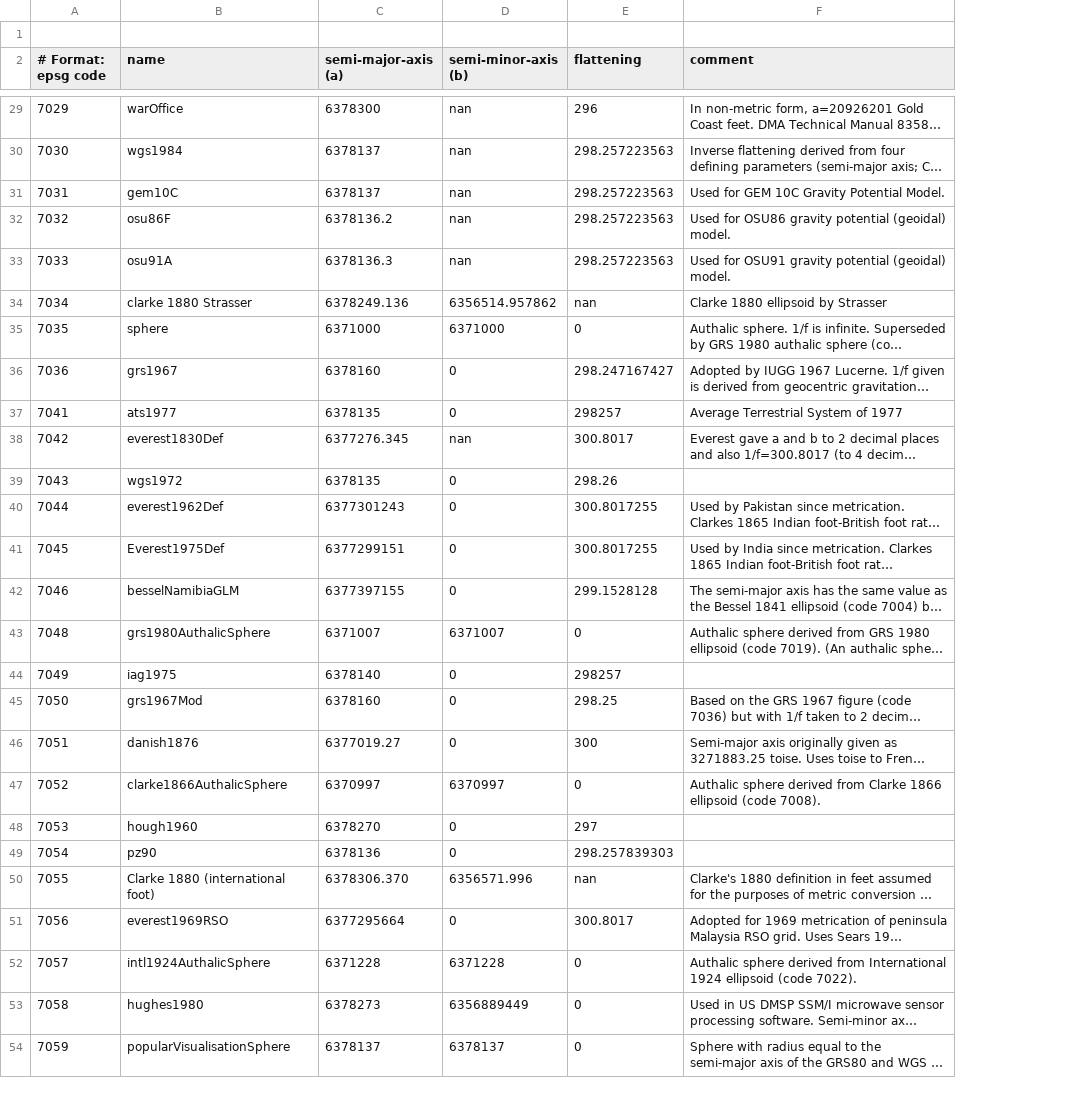
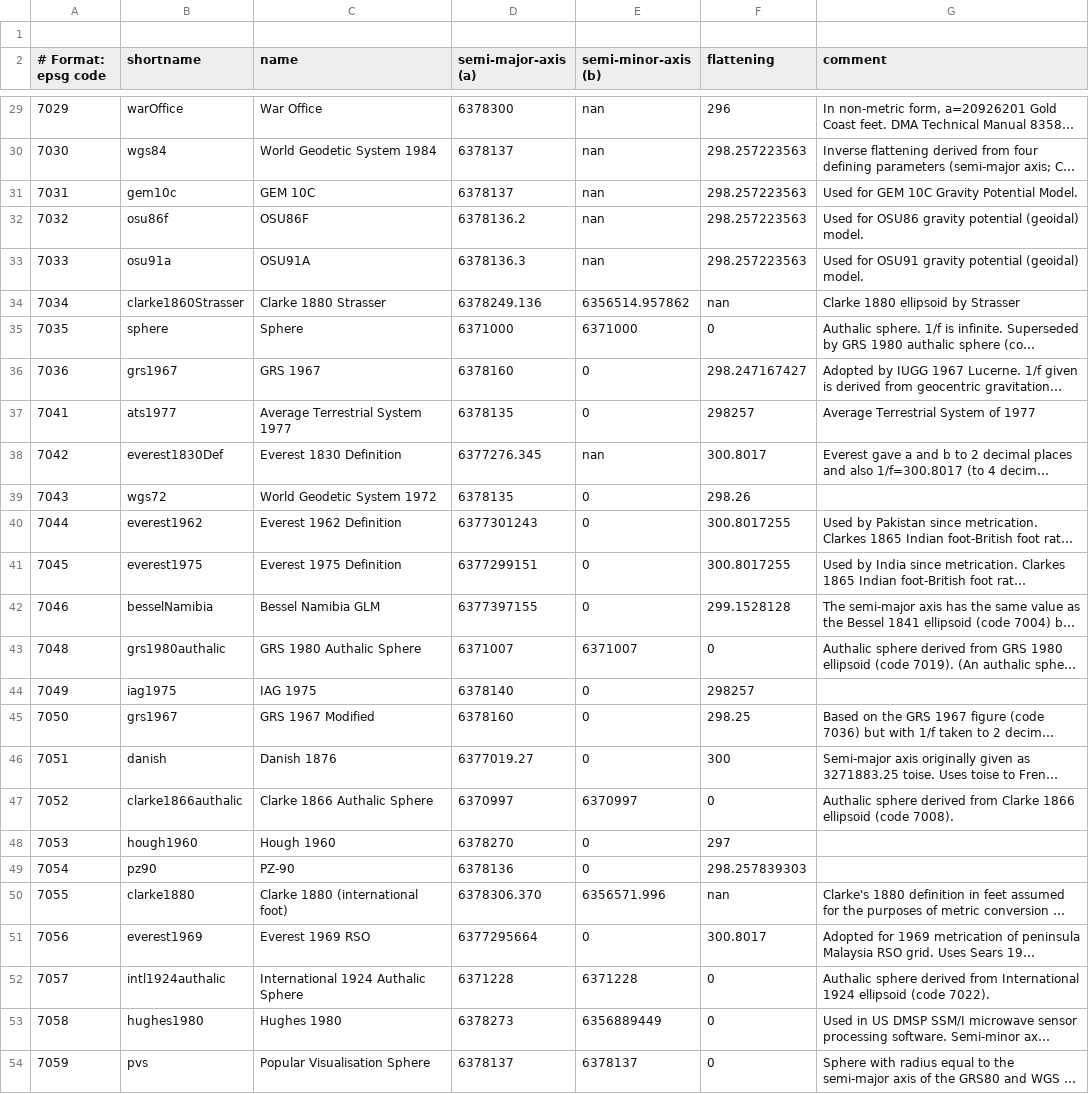
Before and after one commit to alex-1974/coordinate, a CSV file: source/coordinate/data/ellipsoid.csv, drawn as a sheet; only a part is shown, gaps mark what is left out; long unchanged cells end in …; addresses are those after the commit; the diff covers the shown part only; the diff names each change by its address in the sheet, - before the commit and + after, or states it on an @@ line.

Commit message:
added shortnames to ellipsoids and datums. added static opdispatch for nicer ufcs

```diff
--- a/source/coordinate/data/ellipsoid.csv
+++ b/source/coordinate/data/ellipsoid.csv
+column B (shortname), rows 29-54: warOffice | wgs84 | gem10c | osu86f | osu91a | clarke1860Strasser | sphere | grs1967 | ats1977 | everest1830Def | wgs72 | everest1962 | everest1975 | besselNamibia | grs1980authalic | iag1975 | grs1967 | danish | clarke1866authalic | hough1960 | pz90 | clarke1880 | everest1969 | intl1924authalic | hughes1980 | pvs
-C29 (name): warOffice
+C29 (name): War Office
-C30 (name): wgs1984
+C30 (name): World Geodetic System 1984
-C31 (name): gem10C
+C31 (name): GEM 10C
-C32 (name): osu86F
+C32 (name): OSU86F
-C33 (name): osu91A
+C33 (name): OSU91A
-C34 (name): clarke 1880 Strasser
+C34 (name): Clarke 1880 Strasser
-C35 (name): sphere
+C35 (name): Sphere
-C36 (name): grs1967
+C36 (name): GRS 1967
-C37 (name): ats1977
+C37 (name): Average Terrestrial System 1977
-C38 (name): everest1830Def
+C38 (name): Everest 1830 Definition
-C39 (name): wgs1972
+C39 (name): World Geodetic System 1972
-C40 (name): everest1962Def
+C40 (name): Everest 1962 Definition
-C41 (name): Everest1975Def
+C41 (name): Everest 1975 Definition
-C42 (name): besselNamibiaGLM
+C42 (name): Bessel Namibia GLM
-C43 (name): grs1980AuthalicSphere
+C43 (name): GRS 1980 Authalic Sphere
-C44 (name): iag1975
+C44 (name): IAG 1975
-C45 (name): grs1967Mod
+C45 (name): GRS 1967 Modified
-C46 (name): danish1876
+C46 (name): Danish 1876
-C47 (name): clarke1866AuthalicSphere
+C47 (name): Clarke 1866 Authalic Sphere
-C48 (name): hough1960
+C48 (name): Hough 1960
-C49 (name): pz90
+C49 (name): PZ-90
-C51 (name): everest1969RSO
+C51 (name): Everest 1969 RSO
-C52 (name): intl1924AuthalicSphere
+C52 (name): International 1924 Authalic Sphere
-C53 (name): hughes1980
+C53 (name): Hughes 1980
-C54 (name): popularVisualisationSphere
+C54 (name): Popular Visualisation Sphere
```
Also changed, not shown: 25 edited cells elsewhere in this file, 4 other files.
